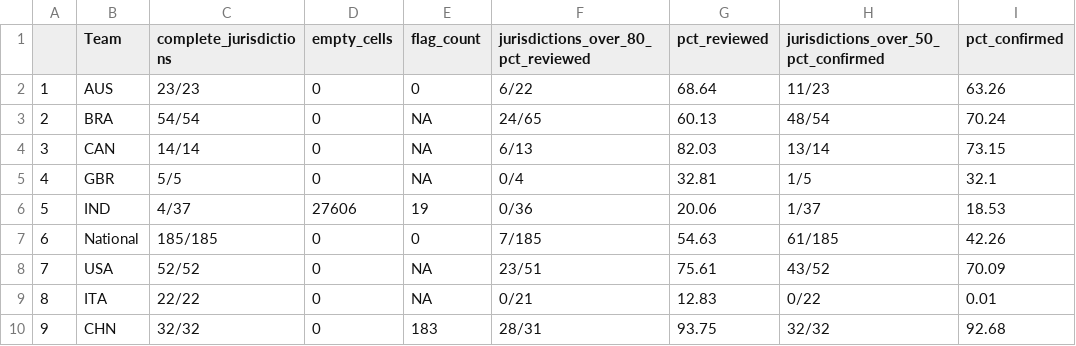
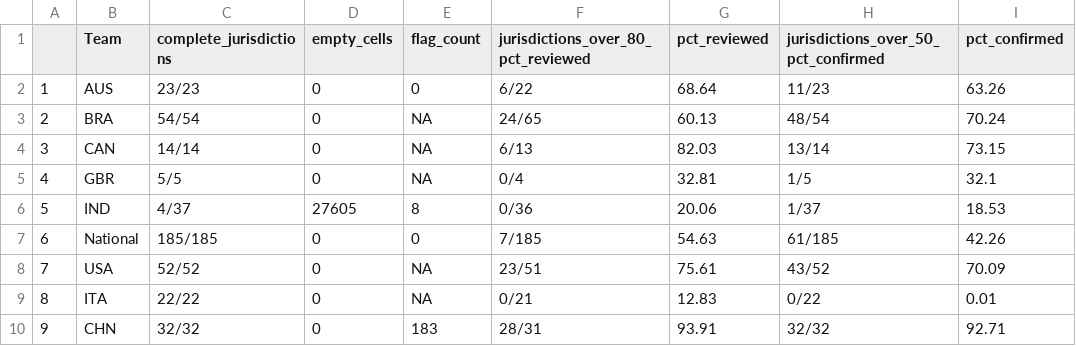
Before and after one commit to OxCGRT/covid-policy-scratchpad, a CSV file: OxCGRT_coverage_status/overall_stats.csv, drawn as a sheet.

```diff
--- a/OxCGRT_coverage_status/overall_stats.csv
+++ b/OxCGRT_coverage_status/overall_stats.csv
@@ -5,3 +5,3 @@
 "4","GBR","5/5",0,NA,"0/4",32.81,"1/5",32.1
-"5","IND","4/37",27606,19,"0/36",20.06,"1/37",18.53
+"5","IND","4/37",27605,8,"0/36",20.06,"1/37",18.53
 "6","National","185/185",0,0,"7/185",54.63,"61/185",42.26
@@ -9,2 +9,2 @@
 "8","ITA","22/22",0,NA,"0/21",12.83,"0/22",0.01
-"9","CHN","32/32",0,183,"28/31",93.75,"32/32",92.68
+"9","CHN","32/32",0,183,"28/31",93.91,"32/32",92.71
```
